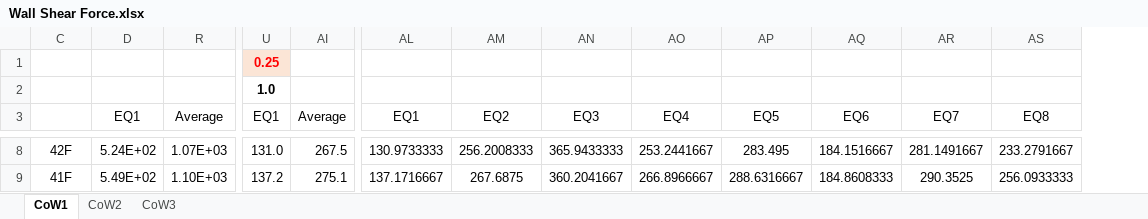
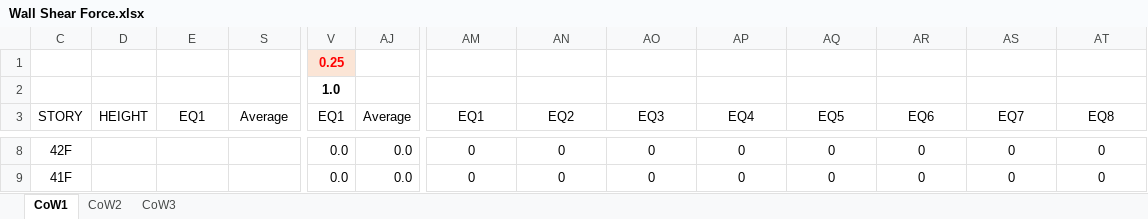
Before and after one commit to pigbrain/sparta, an Excel workbook: myproject/Wall Shear Force.xlsx, sheet CoW1, drawn as a sheet; only a part is shown, gaps mark what is left out; values as stored, in another font and other column widths than the file's, no borders; charts and pictures not drawn; addresses are those after the commit; the diff covers the shown part only; the diff names each change by its address in the sheet, - before the commit and + after, or states it on an @@ line.

```diff
--- a/myproject/Wall Shear Force.xlsx (sheet CoW1)
+++ b/myproject/Wall Shear Force.xlsx (sheet CoW1)
+column D (HEIGHT), empty
-C3: (empty)
+C3: STORY
-E8 (EQ1): 5.24E+02
+E8 (EQ1): (empty)
-S8 (Average): 1.07E+03
+S8 (Average): (empty)
-V8 (EQ1): 131.0
+V8 (EQ1): 0.0
-AJ8 (Average): 267.5
+AJ8 (Average): 0.0
-AM8 (EQ1): 130.9733333
+AM8 (EQ1): 0
-AN8 (EQ2): 256.2008333
+AN8 (EQ2): 0
-AO8 (EQ3): 365.9433333
+AO8 (EQ3): 0
-AP8 (EQ4): 253.2441667
+AP8 (EQ4): 0
-AQ8 (EQ5): 283.495
+AQ8 (EQ5): 0
-AR8 (EQ6): 184.1516667
+AR8 (EQ6): 0
-AS8 (EQ7): 281.1491667
+AS8 (EQ7): 0
-AT8 (EQ8): 233.2791667
+AT8 (EQ8): 0
-E9 (EQ1): 5.49E+02
+E9 (EQ1): (empty)
-S9 (Average): 1.10E+03
+S9 (Average): (empty)
-V9 (EQ1): 137.2
+V9 (EQ1): 0.0
-AJ9 (Average): 275.1
+AJ9 (Average): 0.0
-AM9 (EQ1): 137.1716667
+AM9 (EQ1): 0
-AN9 (EQ2): 267.6875
+AN9 (EQ2): 0
-AO9 (EQ3): 360.2041667
+AO9 (EQ3): 0
-AP9 (EQ4): 266.8966667
+AP9 (EQ4): 0
-AQ9 (EQ5): 288.6316667
+AQ9 (EQ5): 0
-AR9 (EQ6): 184.8608333
+AR9 (EQ6): 0
-AS9 (EQ7): 290.3525
+AS9 (EQ7): 0
-AT9 (EQ8): 256.0933333
+AT9 (EQ8): 0
```
Also changed, not shown: 996 edited cells and cell formats elsewhere in this sheet, sheet CoW3, sheet CoW2, formulas that keep their value, hidden cells, charts or pictures.
